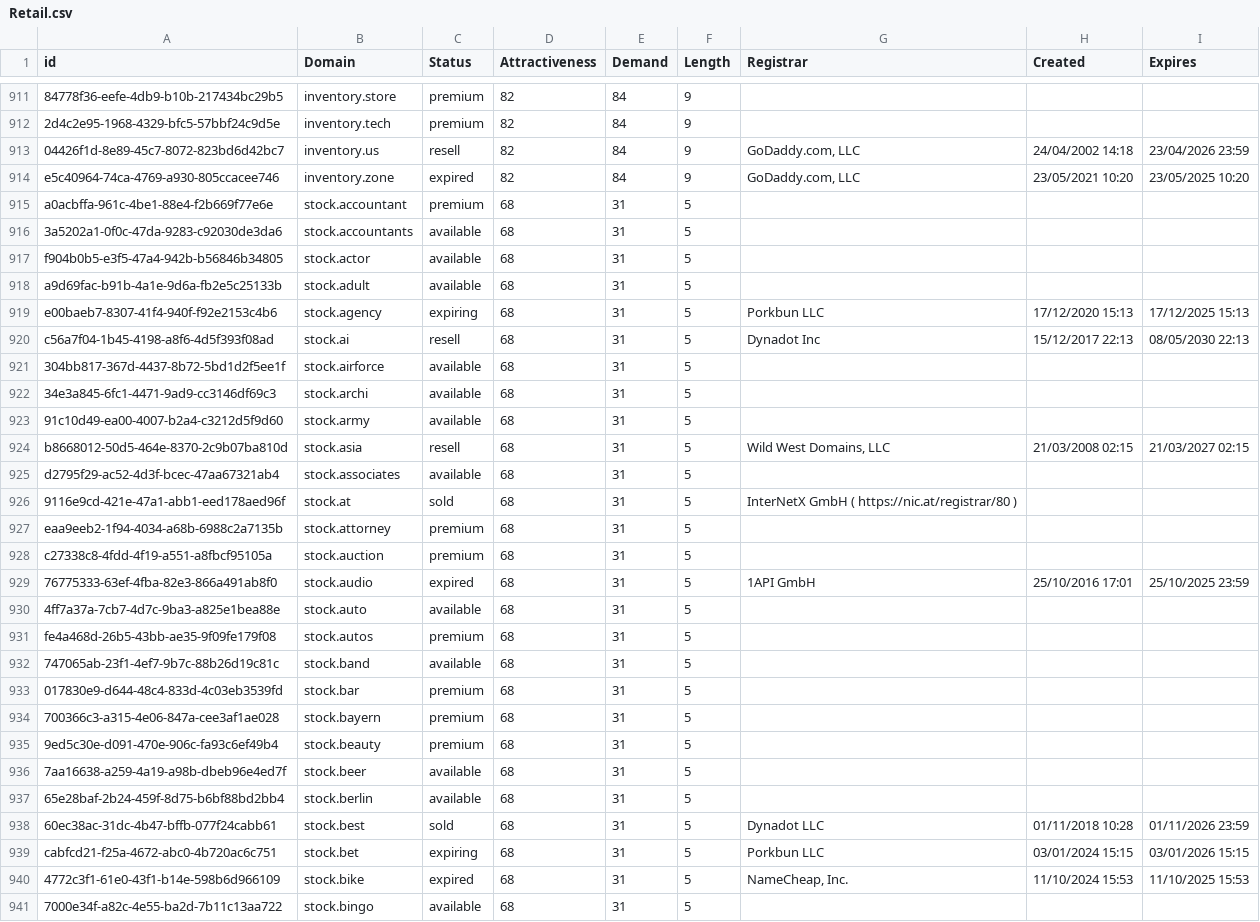
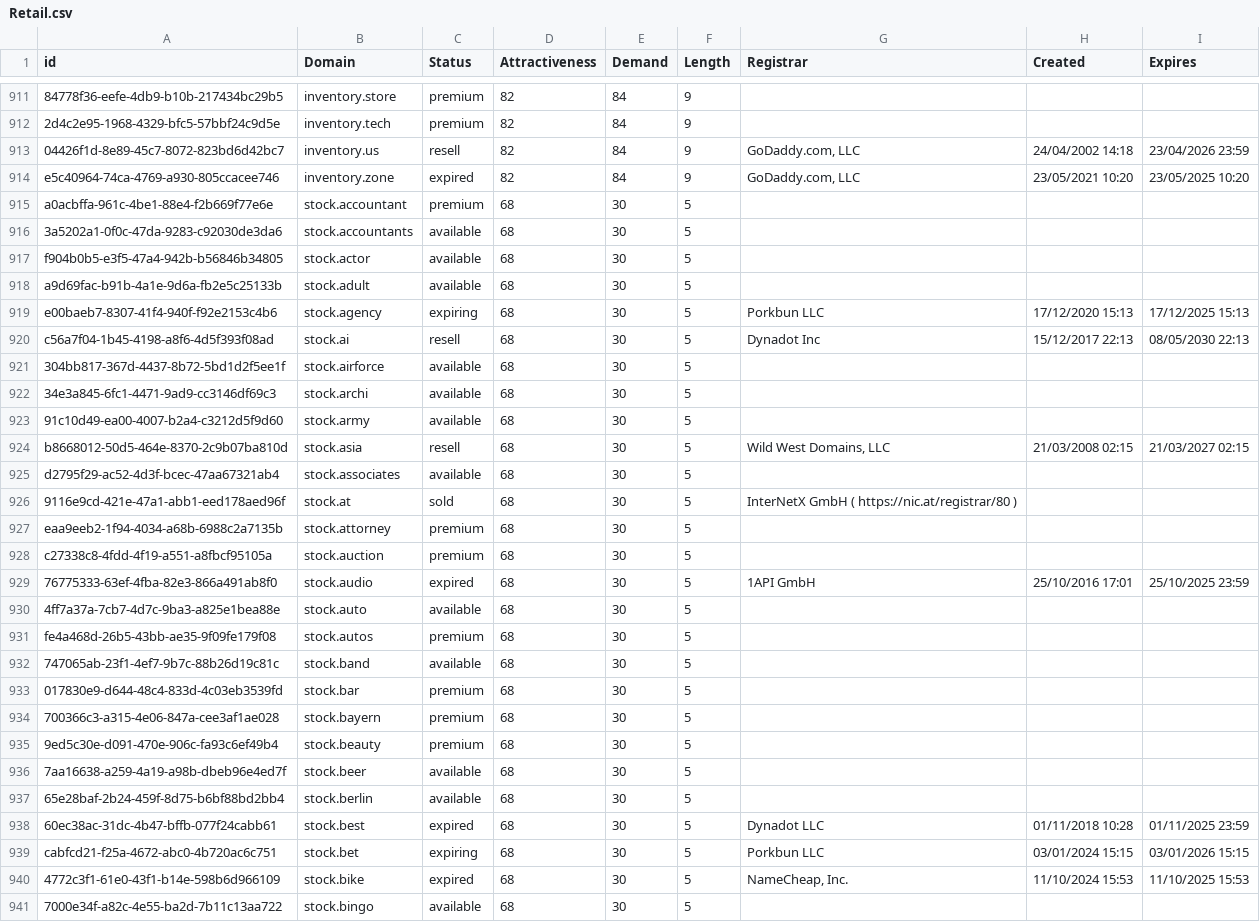
Before and after one commit to UniqueDomains/retail-oneword-domains, a CSV file: Retail.csv, drawn as a sheet; only a part is shown, gaps mark what is left out; the diff covers the shown part only; the diff names each change by its address in the sheet, - before the commit and + after, or states it on an @@ line.

```diff
--- a/Retail.csv
+++ b/Retail.csv
-E915:E941 (Demand): 31
+E915:E941 (Demand): 30
-C938 (Status): sold
+C938 (Status): expired
-I938 (Expires): 01/11/2026 23:59
+I938 (Expires): 01/11/2025 23:59
```
Also changed, not shown: 1 added row, 1 removed row, 22 moved rows and 59 edited cells elsewhere in this file, 2 other files.
